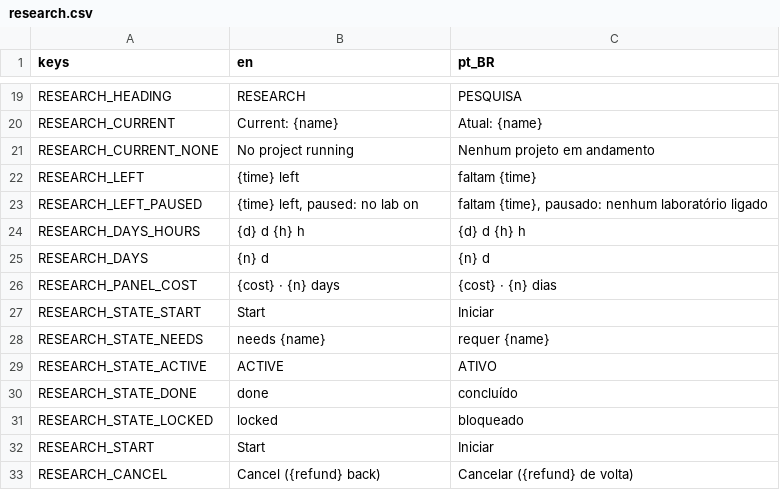
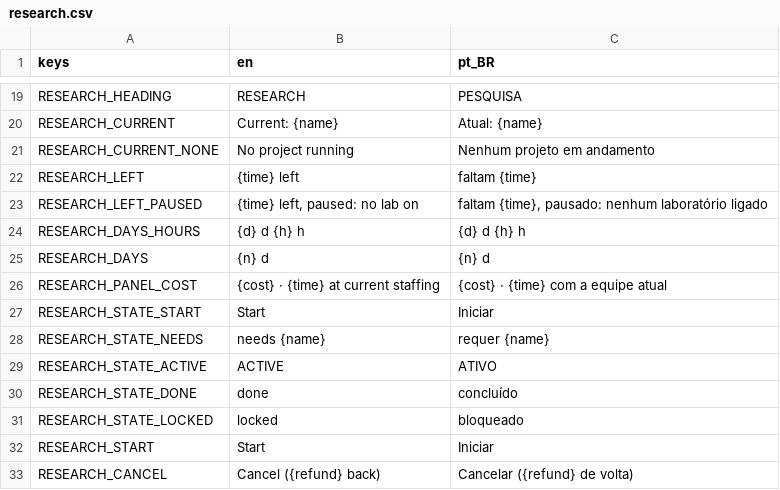
Before and after one commit to lmarcarini/StarPortal, a CSV file: localization/research.csv, drawn as a sheet; only a part is shown, gaps mark what is left out.

```diff
--- a/localization/research.csv
+++ b/localization/research.csv
@@ -25,3 +25,3 @@ RESEARCH_DAYS_HOURS,{d} d {h} h,{d} d {h} h
 RESEARCH_DAYS,{n} d,{n} d
-RESEARCH_PANEL_COST,{cost} · {n} days,{cost} · {n} dias
+RESEARCH_PANEL_COST,{cost} · {time} at current staffing,{cost} · {time} com a equipe atual
 RESEARCH_STATE_START,Start,Iniciar
```
Also changed, not shown: localization/base.csv, localization/staff.csv, 35 other files.
